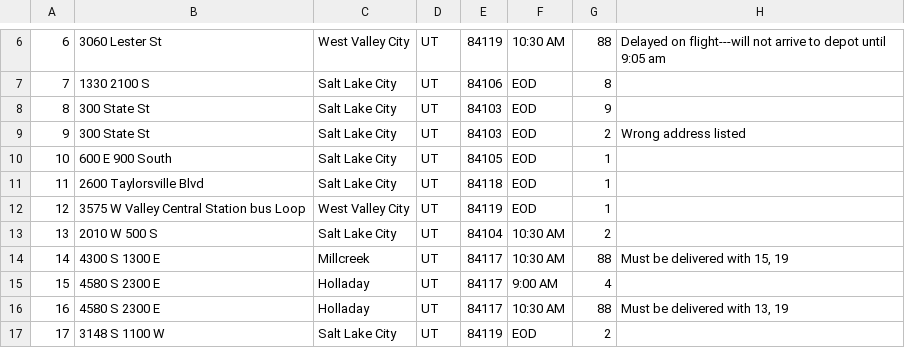
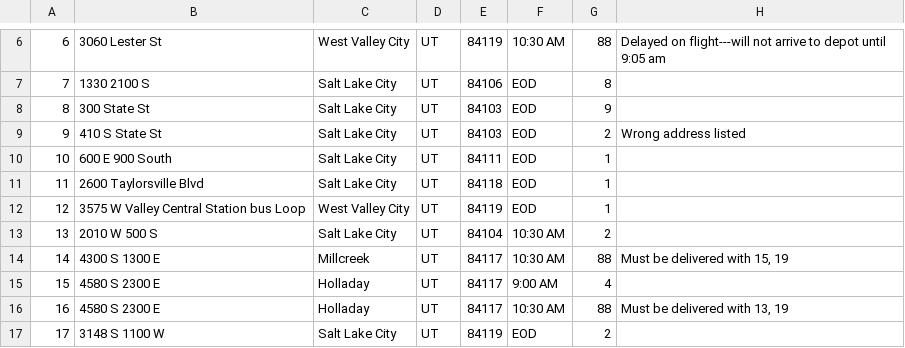
Before and after one commit to pourroymatt750/c950, a CSV file: wgups/packages_table.csv, drawn as a sheet; only a part is shown, gaps mark what is left out.

```diff
--- a/wgups/packages_table.csv
+++ b/wgups/packages_table.csv
@@ -8,4 +8,4 @@
 8,300 State St,Salt Lake City,UT,84103,EOD,9,,,,,,
-9,300 State St,Salt Lake City,UT,84103,EOD,2,Wrong address listed,,,,,
-10,600 E 900 South,Salt Lake City,UT,84105,EOD,1,,,,,,
+9,410 S State St,Salt Lake City,UT,84103,EOD,2,Wrong address listed,,,,,
+10,600 E 900 South,Salt Lake City,UT,84111,EOD,1,,,,,,
 11,2600 Taylorsville Blvd,Salt Lake City,UT,84118,EOD,1,,,,,,
```
Also changed, not shown: 2 other files.
